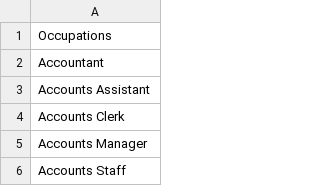
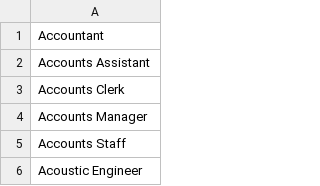
Before and after one commit to watty62/std_lists, a CSV file: occupations.csv, drawn as a sheet; only a part is shown; the shorter side is filled out with more unchanged rows.

```diff
--- a/occupations.csv
+++ b/occupations.csv
@@ -1,2 +1 @@
-Occupations
 Accountant
```
Also changed, not shown: 1 other file.
